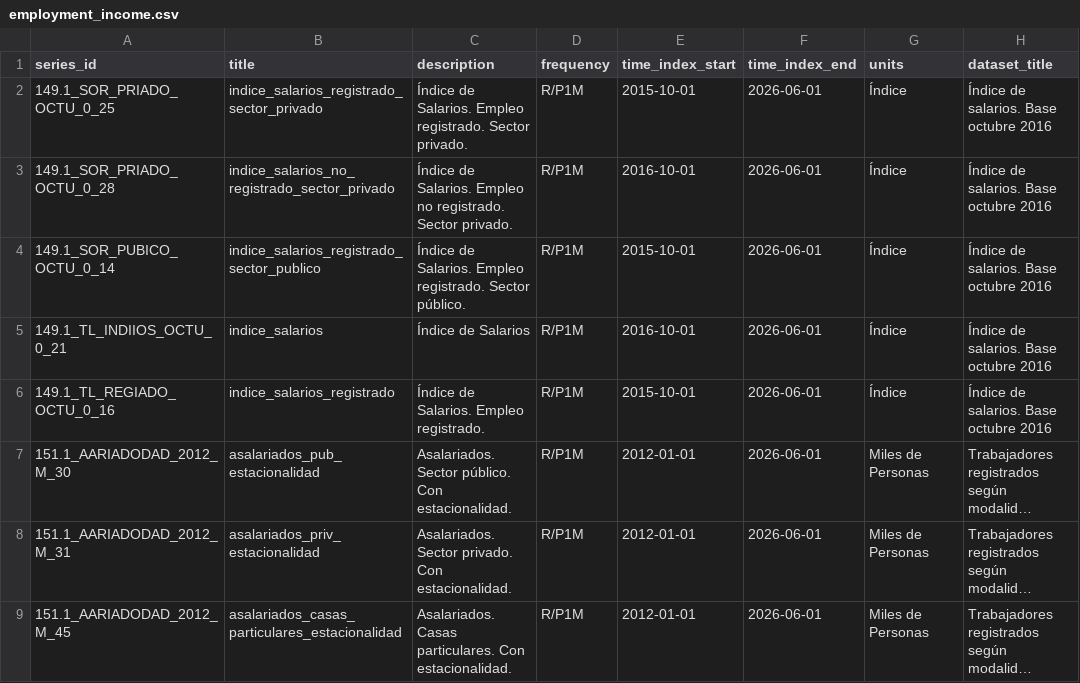
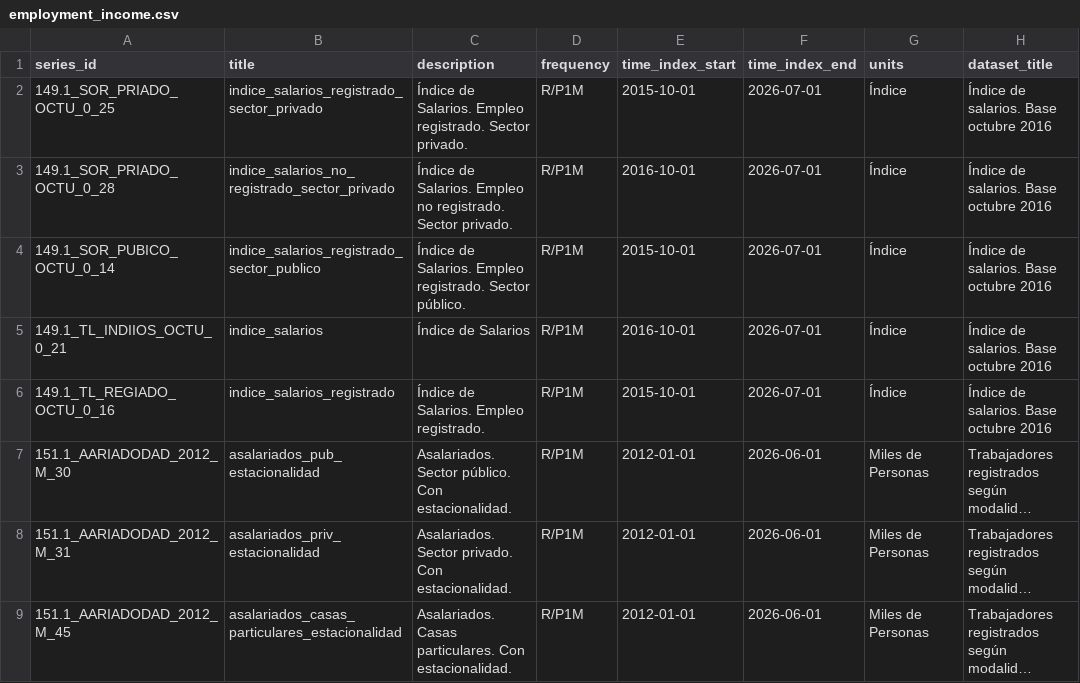
Before and after one commit to thomasriveros/GOV_ARG_TS, a CSV file: data/categories/employment_income.csv, drawn as a sheet; only a part is shown; long unchanged cells end in …; the diff names each change by its address in the sheet, - before the commit and + after, or states it on an @@ line.

```diff
--- a/data/categories/employment_income.csv
+++ b/data/categories/employment_income.csv
-F2:F6 (time_index_end): 2026-06-01
+F2:F6 (time_index_end): 2026-07-01
```
Also changed, not shown: data/indicators/m2_inflation.csv, 51 other files.
